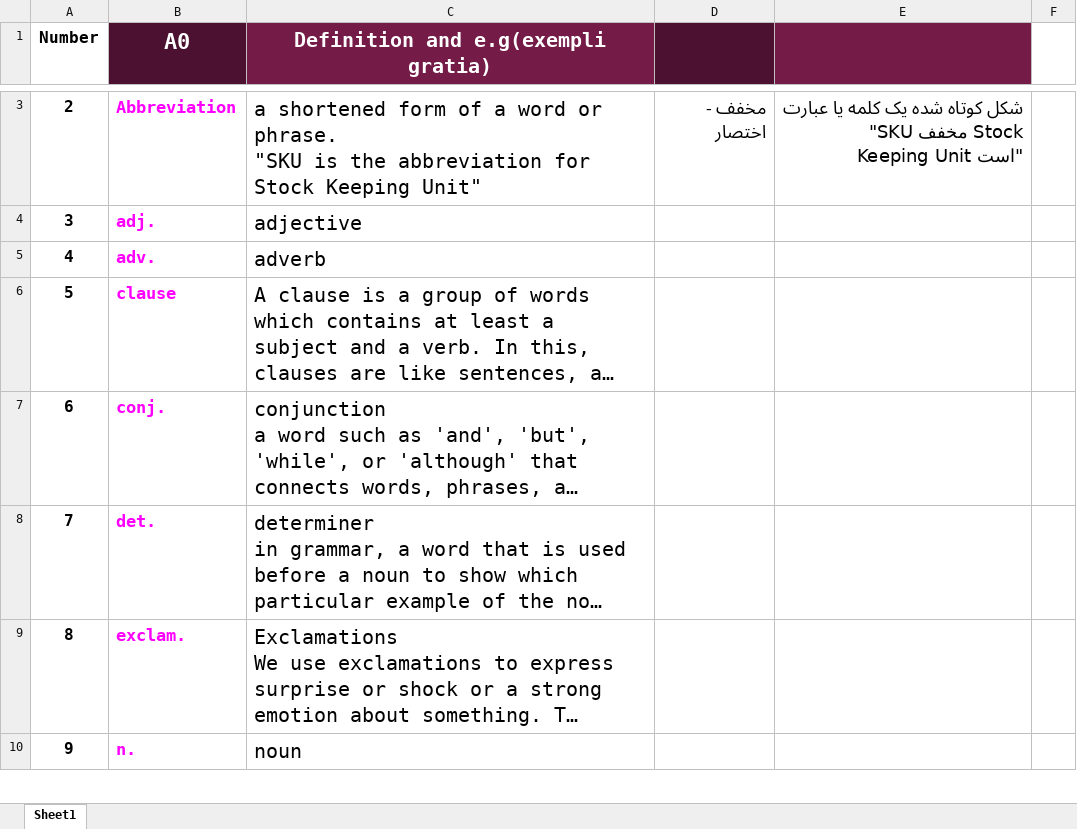
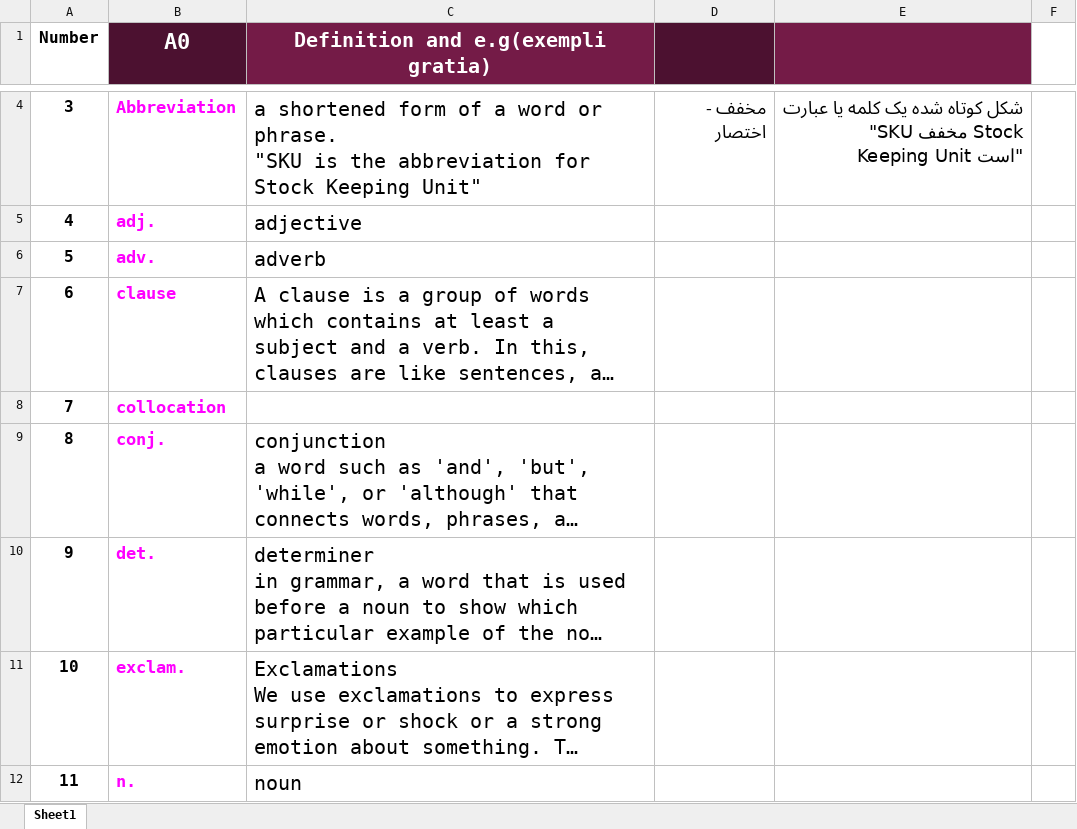
Before and after one commit to sinalalebakhsh/English, an Excel workbook: Excell/A0.xlsx, sheet Sheet1, drawn as a sheet; only a part is shown, gaps mark what is left out; long unchanged cells end in …; values as stored, in another font and other column widths than the file's, no borders; charts and pictures not drawn; the diff covers the shown part only; the diff names each change by its address in the sheet, - before the commit and + after, or states it on an @@ line.

Commit message:
Practice-06 Image-05 Defining Service Lifecycles

```diff
--- a/Excell/A0.xlsx (sheet Sheet1)
+++ b/Excell/A0.xlsx (sheet Sheet1)
@@ column A (Number) renumbered between rows 3 and 16 @@
+row 8: 7 | collocation
```
Also changed, not shown: 1 added row, 1 removed row and 1 edited cell elsewhere in this sheet.
